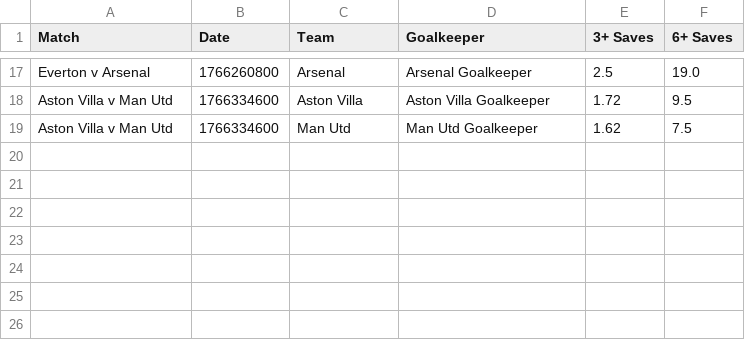
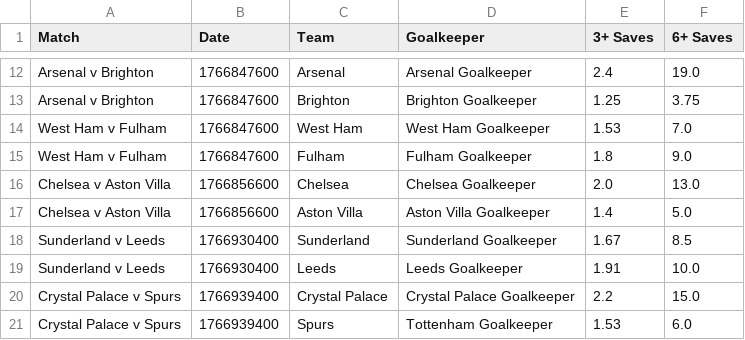
Before and after one commit to tyronecragg/fantasy-football, a CSV file: sportsbet/sportsbet_goalkeeper_saves_odds.csv, drawn as a sheet; only a part is shown, gaps mark what is left out; removed rows and columns are numbered as before the commit, all else as after; the diff covers the shown part only; the diff names each change by its address in the sheet, - before the commit and + after, or states it on an @@ line.

```diff
--- a/sportsbet/sportsbet_goalkeeper_saves_odds.csv
+++ b/sportsbet/sportsbet_goalkeeper_saves_odds.csv
-A12 (Match): Everton v Arsenal
+A12 (Match): Arsenal v Brighton
-B12 (Date): 1766260800
+B12 (Date): 1766847600
-E12 (3+ Saves): 2.5
+E12 (3+ Saves): 2.4
+row 13: Arsenal v Brighton | 1766847600 | Brighton | Brighton Goalkeeper | 1.25 | 3.75
+row 14: West Ham v Fulham | 1766847600 | West Ham | West Ham Goalkeeper | 1.53 | 7.0
+row 15: West Ham v Fulham | 1766847600 | Fulham | Fulham Goalkeeper | 1.8 | 9.0
+row 16: Chelsea v Aston Villa | 1766856600 | Chelsea | Chelsea Goalkeeper | 2.0 | 13.0
-A17 (Match): Aston Villa v Man Utd
+A17 (Match): Chelsea v Aston Villa
-B17 (Date): 1766334600
+B17 (Date): 1766856600
-E17 (3+ Saves): 1.72
+E17 (3+ Saves): 1.4
-F17 (6+ Saves): 9.5
+F17 (6+ Saves): 5.0
-row 19: Aston Villa v Man Utd | 1766334600 | Man Utd | Man Utd Goalkeeper | 1.62 | 7.5
+row 18: Sunderland v Leeds | 1766930400 | Sunderland | Sunderland Goalkeeper | 1.67 | 8.5
+row 19: Sunderland v Leeds | 1766930400 | Leeds | Leeds Goalkeeper | 1.91 | 10.0
+row 20: Crystal Palace v Spurs | 1766939400 | Crystal Palace | Crystal Palace Goalkeeper | 2.2 | 15.0
+row 21: Crystal Palace v Spurs | 1766939400 | Spurs | Tottenham Goalkeeper | 1.53 | 6.0
```
Also changed, not shown: 6 added rows, 11 removed rows and 16 edited cells elsewhere in this file, sportsbet/sportsbet_assist_odds.csv, sportsbet/sportsbet_booking_odds.csv, 14 other files.
